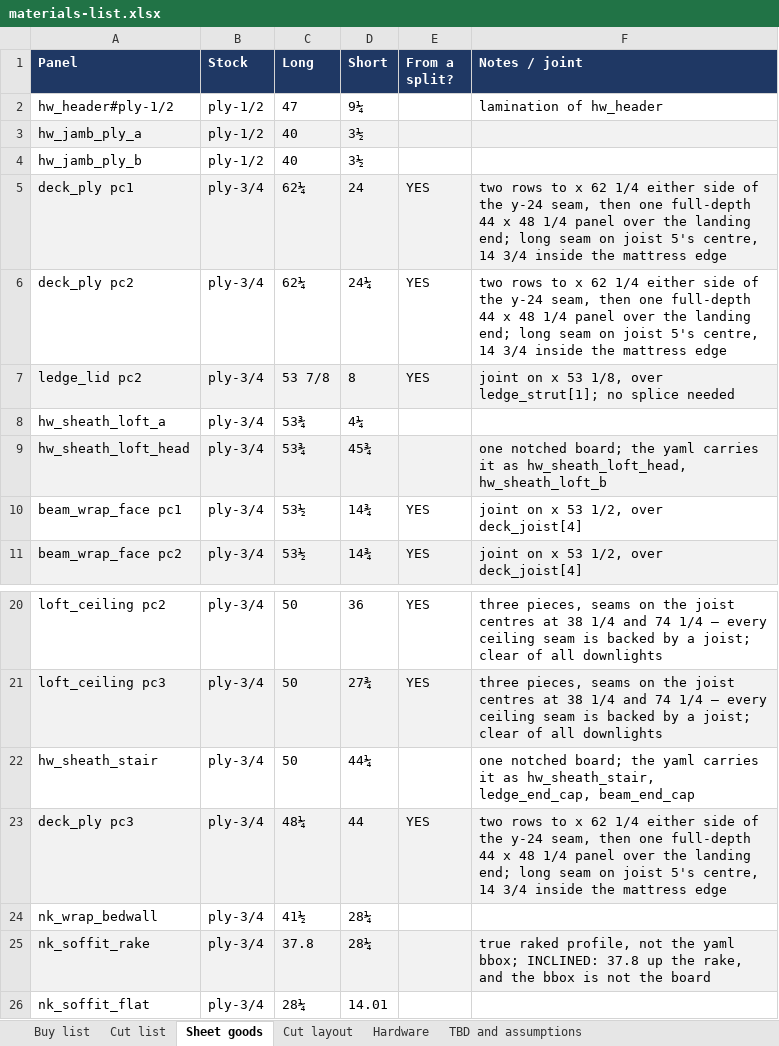
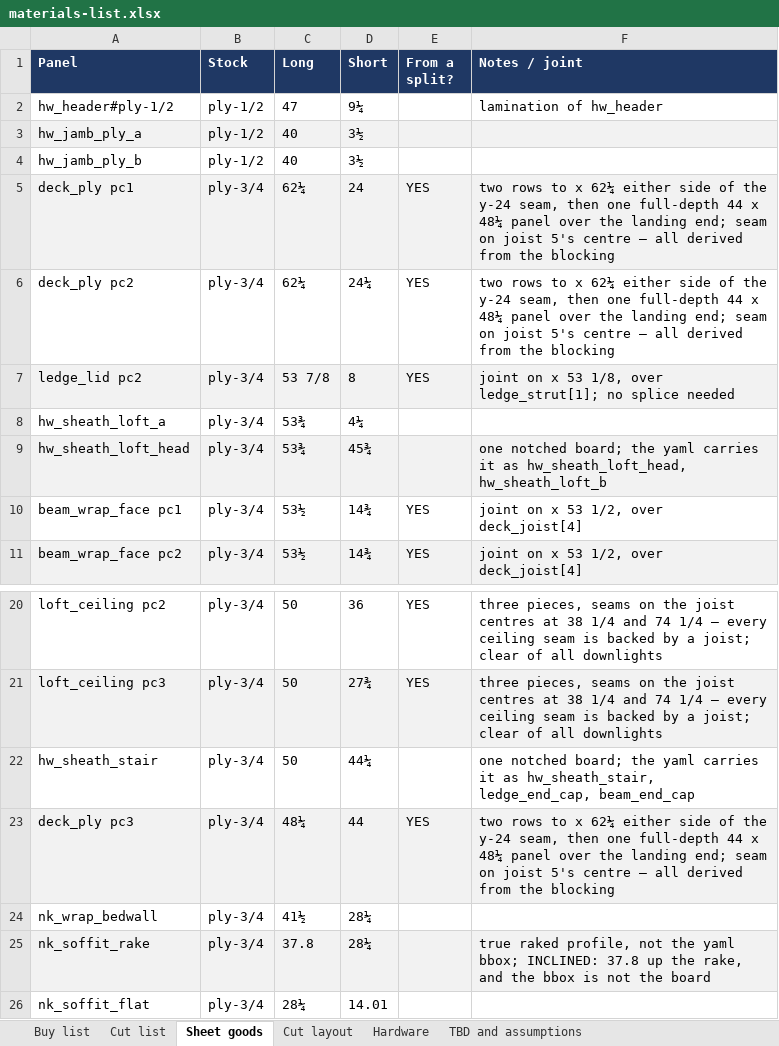
Before and after one commit to galenandrew/wills-loft-bed, an Excel workbook: materials/materials-list.xlsx, sheet Sheet goods, drawn as a sheet; only a part is shown, gaps mark what is left out; values as stored, in another font and other column widths than the file's, no borders; the diff names each change by its address in the sheet, - before the commit and + after, or states it on an @@ line.

```diff
--- a/materials/materials-list.xlsx (sheet Sheet goods)
+++ b/materials/materials-list.xlsx (sheet Sheet goods)
-F5:F6 (Notes / joint): …to x 62 1/4 either side of the y-24 seam, then one full-depth 44 x 48 1/4 panel over the landing end; long seam on joist 5's centre, 14 3/4 inside the mattress edge
+F5:F6 (Notes / joint): …to x 62¼ either side of the y-24 seam, then one full-depth 44 x 48¼ panel over the landing end; seam on joist 5's centre — all derived from the blocking
-F23 (Notes / joint): …to x 62 1/4 either side of the y-24 seam, then one full-depth 44 x 48 1/4 panel over the landing end; long seam on joist 5's centre, 14 3/4 inside the mattress edge
+F23 (Notes / joint): …to x 62¼ either side of the y-24 seam, then one full-depth 44 x 48¼ panel over the landing end; seam on joist 5's centre — all derived from the blocking
```
Also changed, not shown: sheet Hardware, sheet TBD and assumptions, sheet Cut list, 16 other files.
